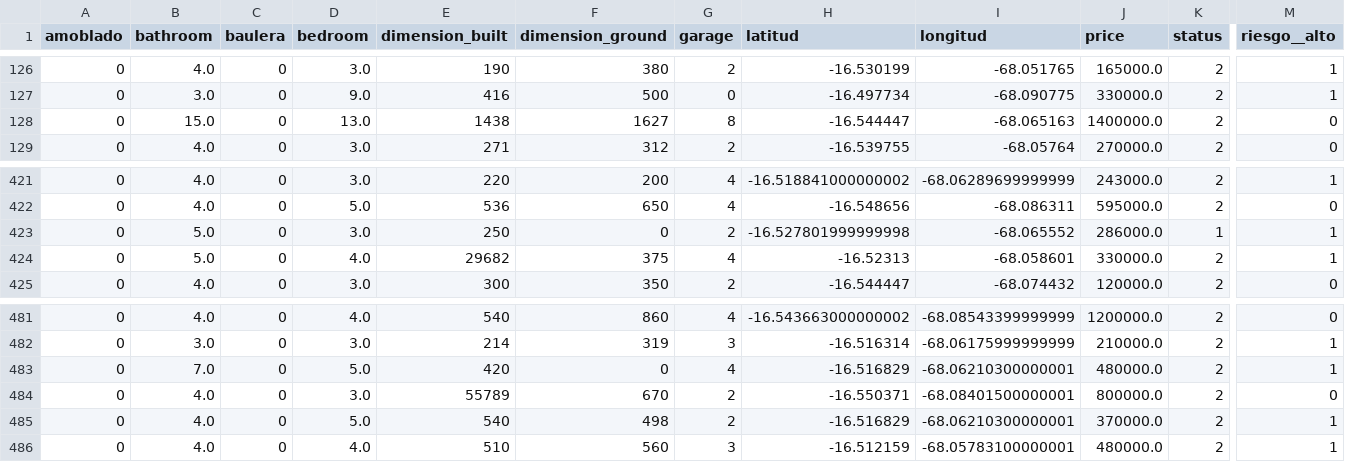
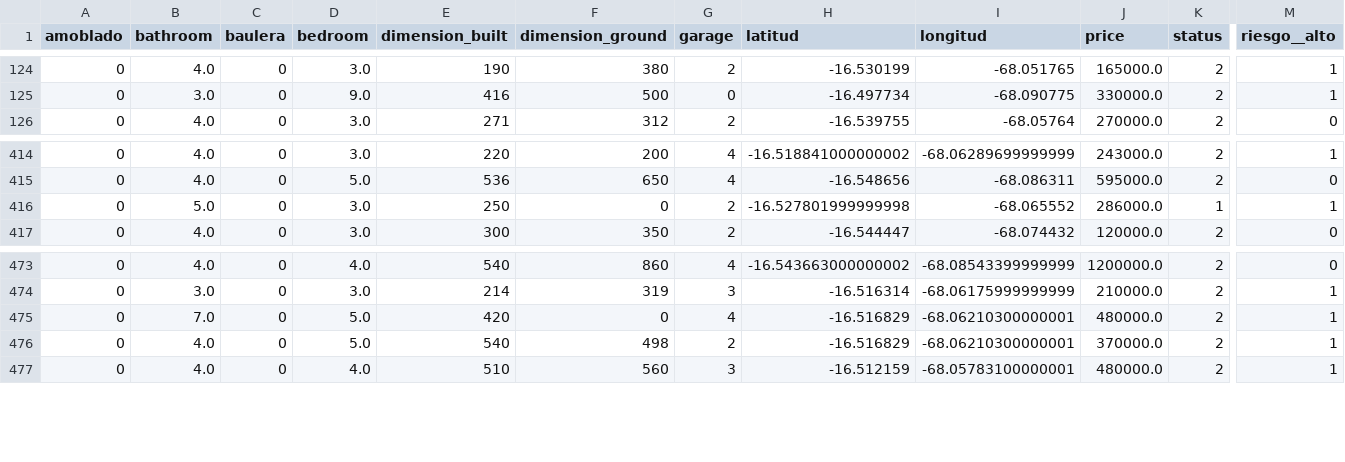
Before and after one commit to mamanipatricia/machineLearningThesis, a CSV file: 4-v2-ULTRACASAS/pre/XC.csv, drawn as a sheet; only a part is shown, gaps mark what is left out; rows hold the shown columns only; the diff covers the shown part only; the diff names each change by its address in the sheet, - before the commit and + after, or states it on an @@ line.

```diff
--- a/4-v2-ULTRACASAS/pre/XC.csv
+++ b/4-v2-ULTRACASAS/pre/XC.csv
-row 128: 0 | 15.0 | 0 | 13.0 | 1438 | 1627 | 8 | -16.544447 | -68.065163 | 1400000.0 | 2 | 0
-row 424: 0 | 5.0 | 0 | 4.0 | 29682 | 375 | 4 | -16.52313 | -68.058601 | 330000.0 | 2 | 1
-row 484: 0 | 4.0 | 0 | 3.0 | 55789 | 670 | 2 | -16.550371 | -68.08401500000001 | 800000.0 | 2 | 0
```
Also changed, not shown: 6 removed rows elsewhere in this file, 4-v2-ULTRACASAS/XC.csv, 4-v2-ULTRACASAS/XD.csv, 5 other files.
